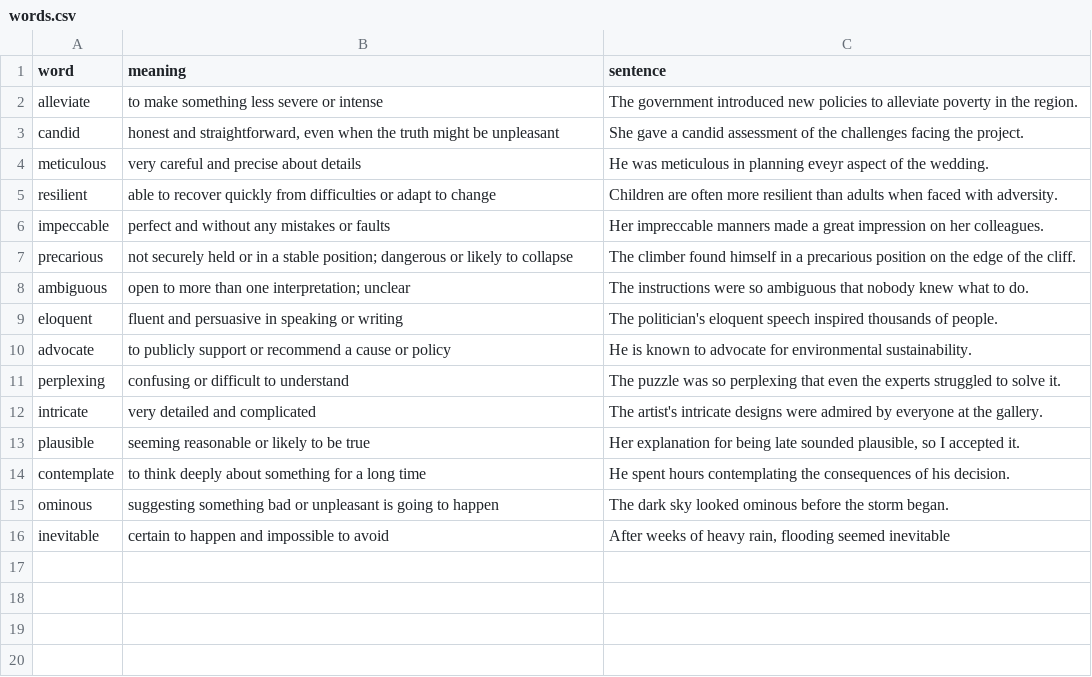
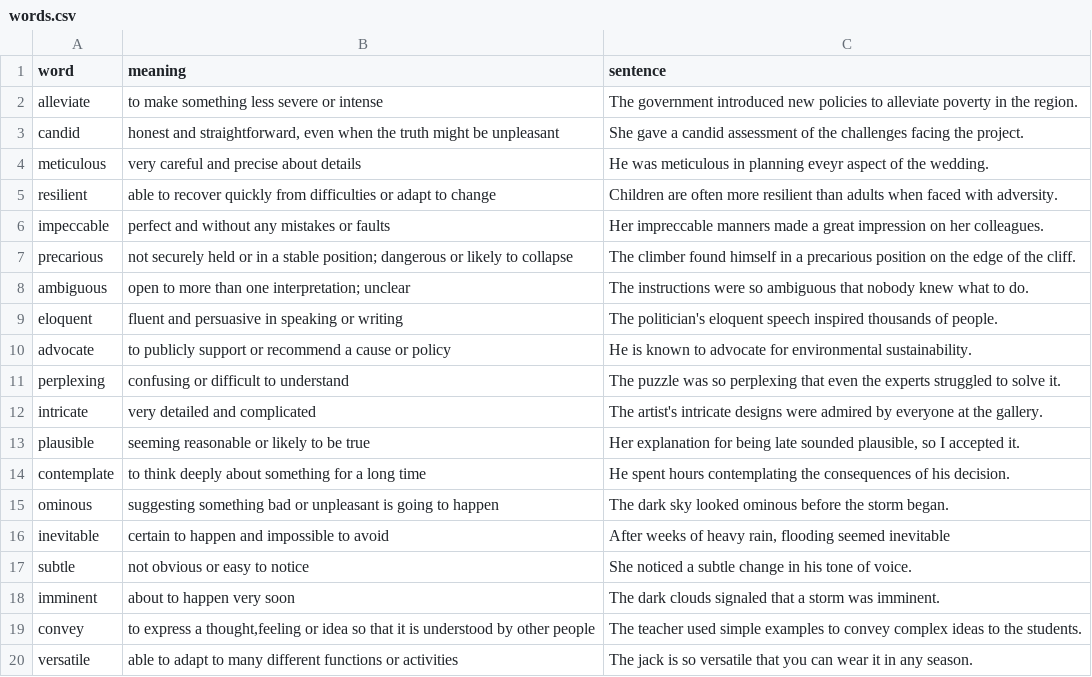
Before and after one commit to boyan7531/Cards-C1-English, a CSV file: words.csv, drawn as a sheet.

Commit message:
subtle, imminent, convey, versatile

```diff
--- a/words.csv
+++ b/words.csv
@@ -16 +16,5 @@ ominous,suggesting something bad or unpleasant is going to happen,The dark sky l
 inevitable,certain to happen and impossible to avoid,"After weeks of heavy rain, flooding seemed inevitable"
+subtle,not obvious or easy to notice,She noticed a subtle change in his tone of voice.
+imminent,about to happen very soon,The dark clouds signaled that a storm was imminent.
+convey,"to express a thought,feeling or idea so that it is understood by other people",The teacher used simple examples to convey complex ideas to the students.
+versatile,able to adapt to many different functions or activities,The jack is so versatile that you can wear it in any season.
```
